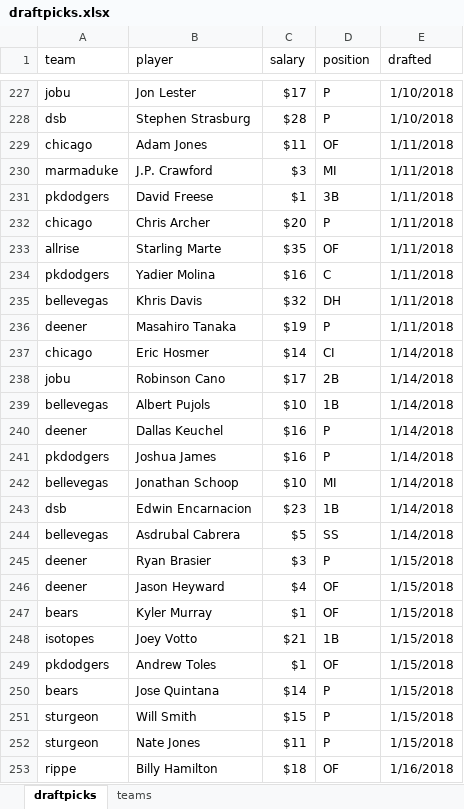
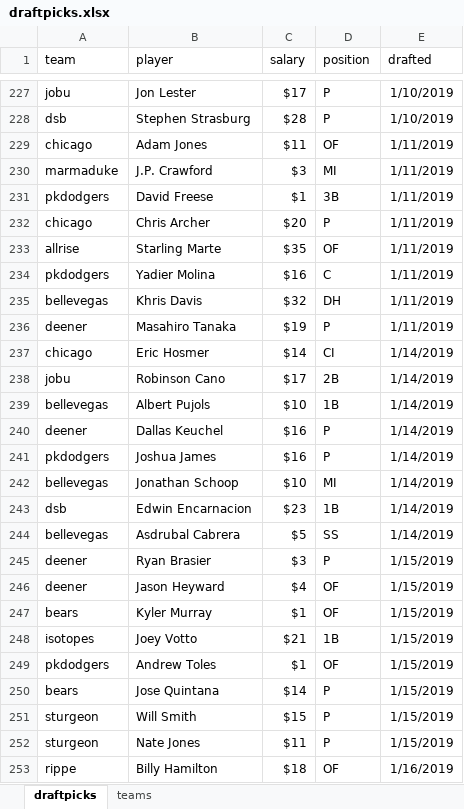
Before and after one commit to seanwllms/Fantasy2020, an Excel workbook: draftpicks.xlsx, sheet draftpicks, drawn as a sheet; only a part is shown, gaps mark what is left out; values as stored, in another font and other column widths than the file's, no borders; the diff covers the shown part only; the diff names each change by its address in the sheet, - before the commit and + after, or states it on an @@ line.

```diff
--- a/draftpicks.xlsx (sheet draftpicks)
+++ b/draftpicks.xlsx (sheet draftpicks)
-E227:E228 (drafted): 1/10/2018
+E227:E228 (drafted): 1/10/2019
-E229:E236 (drafted): 1/11/2018
+E229:E236 (drafted): 1/11/2019
-E237:E244 (drafted): 1/14/2018
+E237:E244 (drafted): 1/14/2019
-E245:E252 (drafted): 1/15/2018
+E245:E252 (drafted): 1/15/2019
-E253 (drafted): 1/16/2018
+E253 (drafted): 1/16/2019
```
Also changed, not shown: 90 edited cells elsewhere in this sheet, 5 other files.
